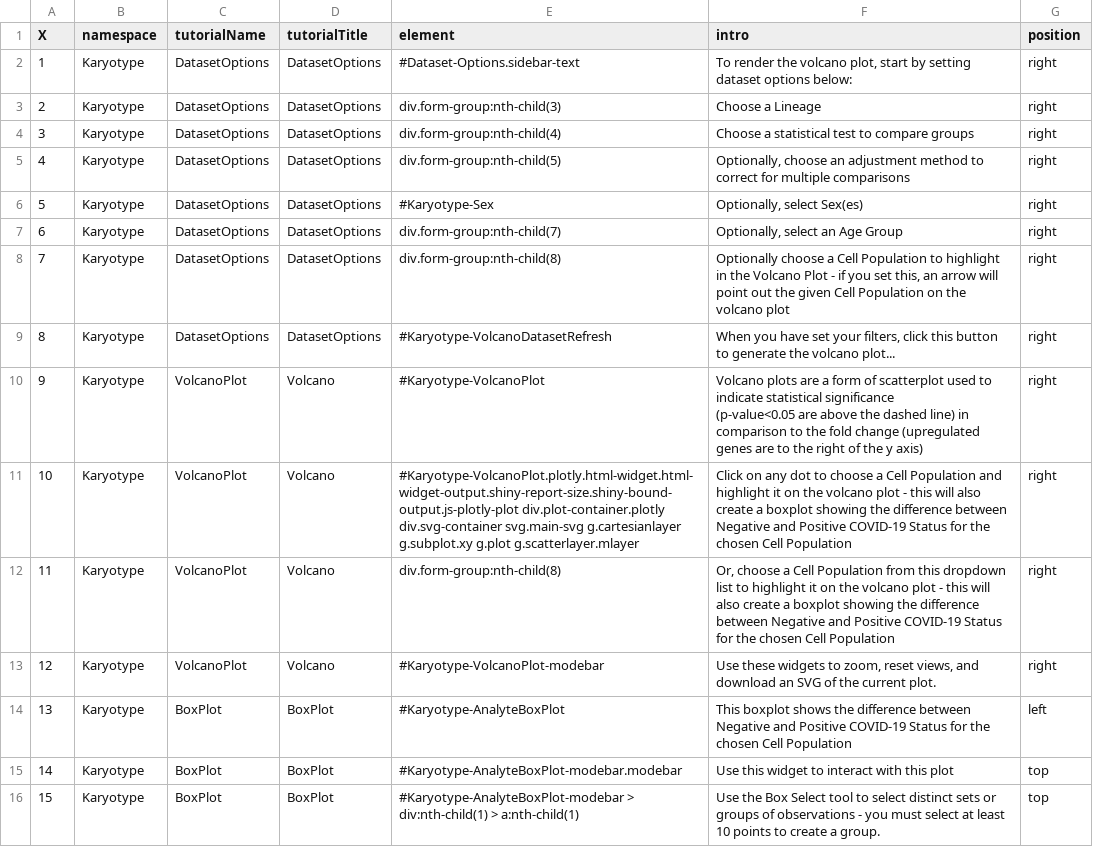
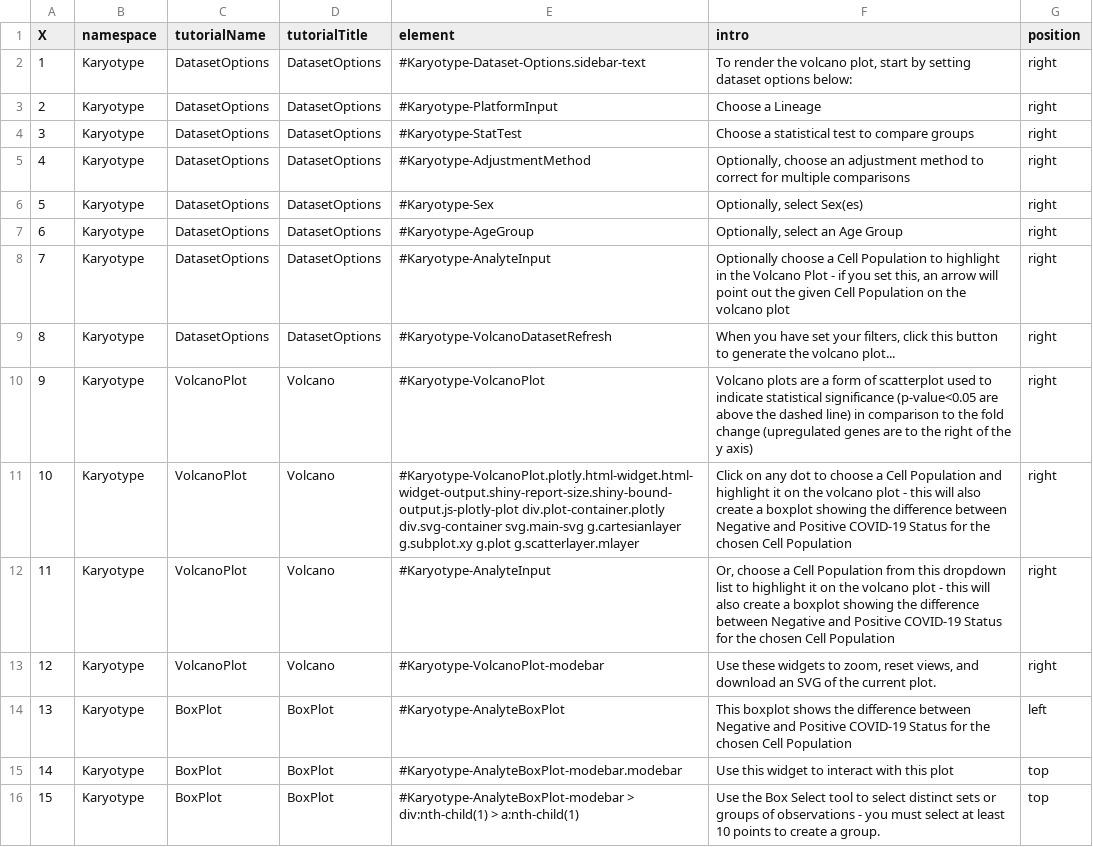
Before and after one commit to cusom/CUSOM.COVIDome.Shiny-Apps, a TSV file: Immune Maps/config/tutorials.tsv, drawn as a sheet; only a part is shown; the diff names each change by its address in the sheet, - before the commit and + after, or states it on an @@ line.

```diff
--- a/Immune Maps/config/tutorials.tsv
+++ b/Immune Maps/config/tutorials.tsv
-E2 (element): #Dataset-Options.sidebar-text
+E2 (element): #Karyotype-Dataset-Options.sidebar-text
-E3 (element): div.form-group:nth-child(3)
+E3 (element): #Karyotype-PlatformInput
-E4 (element): div.form-group:nth-child(4)
+E4 (element): #Karyotype-StatTest
-E5 (element): div.form-group:nth-child(5)
+E5 (element): #Karyotype-AdjustmentMethod
-E7 (element): div.form-group:nth-child(7)
+E7 (element): #Karyotype-AgeGroup
-E8 (element): div.form-group:nth-child(8)
+E8 (element): #Karyotype-AnalyteInput
-F10 (intro): …y axis)
+F10 (intro): …y axis)
-E12 (element): div.form-group:nth-child(8)
+E12 (element): #Karyotype-AnalyteInput
```
Also changed, not shown: Cytokines/config/tutorials.tsv, Metabolome/config/tutorials.tsv, 13 other files.
